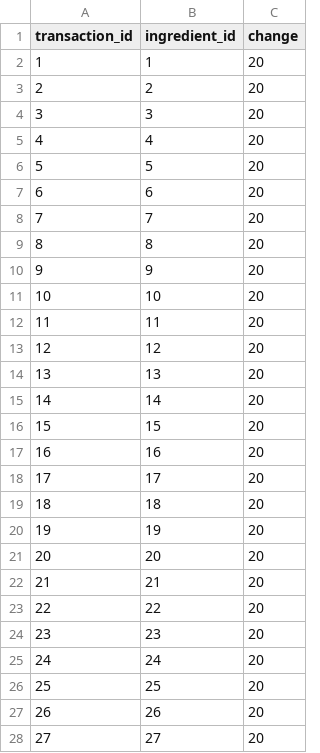
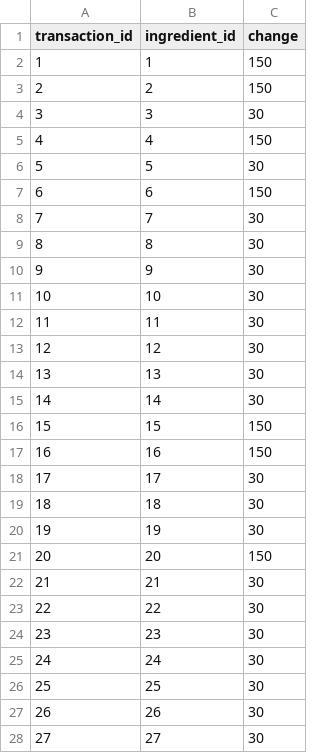
Before and after one commit to attikatt/HIT, a CSV file: data/transactions.csv, drawn as a sheet; only a part is shown; the diff covers the shown part only.

Commit message:
höjt lagret

```diff
--- a/data/transactions.csv
+++ b/data/transactions.csv
@@ -1,28 +1,28 @@
 transaction_id,ingredient_id,change
-1,1,20
-2,2,20
-3,3,20
-4,4,20
-5,5,20
-6,6,20
-7,7,20
-8,8,20
-9,9,20
-10,10,20
-11,11,20
-12,12,20
-13,13,20
-14,14,20
-15,15,20
-16,16,20
-17,17,20
-18,18,20
-19,19,20
-20,20,20
-21,21,20
-22,22,20
-23,23,20
-24,24,20
-25,25,20
-26,26,20
-27,27,20
+1,1,150
+2,2,150
+3,3,30
+4,4,150
+5,5,30
+6,6,150
+7,7,30
+8,8,30
+9,9,30
+10,10,30
+11,11,30
+12,12,30
+13,13,30
+14,14,30
+15,15,150
+16,16,150
+17,17,30
+18,18,30
+19,19,30
+20,20,150
+21,21,30
+22,22,30
+23,23,30
+24,24,30
+25,25,30
+26,26,30
+27,27,30
```
Also changed, not shown: 36 edited cells elsewhere in this file.
